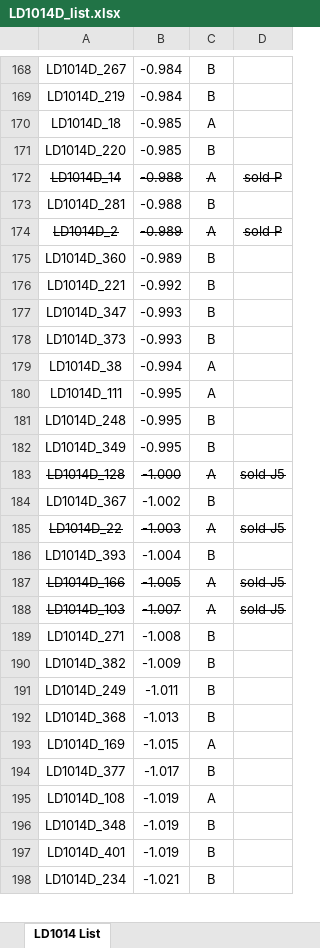
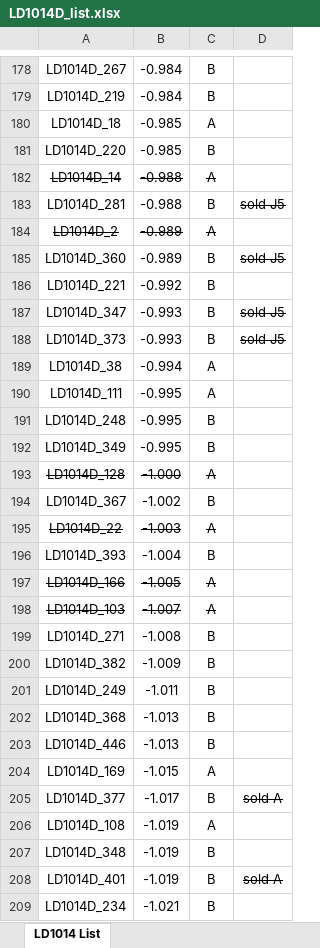
Before and after one commit to mbrennwa/LD1014D, an Excel workbook: LD1014D_list.xlsx, sheet LD1014 List, drawn as a sheet; only a part is shown, gaps mark what is left out; values as stored, in another font and other column widths than the file's, no borders; addresses are those after the commit; the diff covers the shown part only; the diff names each change by its address in the sheet, - before the commit and + after, or states it on an @@ line.

Commit message:
added new data

```diff
--- a/LD1014D_list.xlsx (sheet LD1014 List)
+++ b/LD1014D_list.xlsx (sheet LD1014 List)
-D182: sold P
+D182: (empty)
-D183: (empty)
+D183: sold J5
-D184: sold P
+D184: (empty)
-D185: (empty)
+D185: sold J5
-D187:D188: (empty)
+D187:D188: sold J5
-D193: sold J5
+D193: (empty)
-D195: sold J5
+D195: (empty)
-D197:D198: sold J5
+D197:D198: (empty)
+row 203: LD1014D_446 | -1.013 | B
-D205: (empty)
+D205: sold A
-D208: (empty)
+D208: sold A
```
Also changed, not shown: 14 added rows, 62 edited cells and cell formats elsewhere in this sheet.
